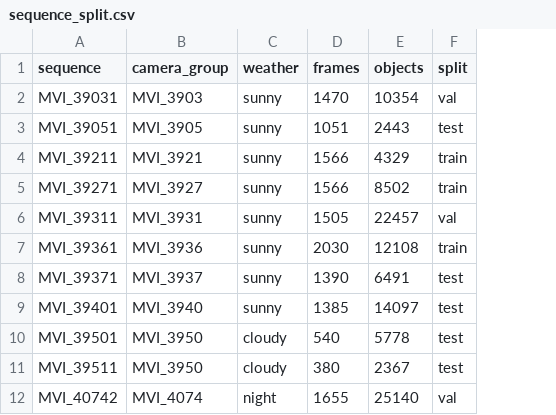
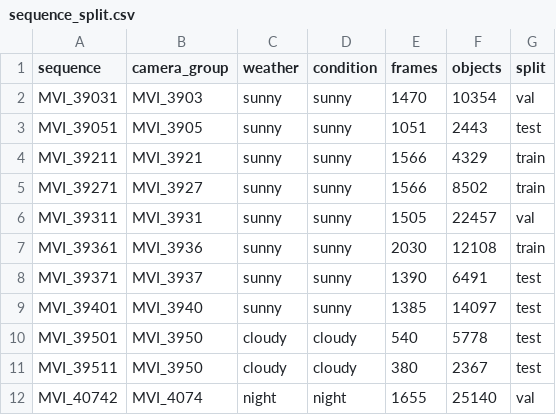
Before and after one commit to rajain08/DATA-255-Traffic-Monitoring, a CSV file: data/processed/sequence_split.csv, drawn as a sheet; only a part is shown; the diff names each change by its address in the sheet, - before the commit and + after, or states it on an @@ line.

Commit message:
Addded condition, vehicle size, and occlusion level columns to preprocessing

```diff
--- a/data/processed/sequence_split.csv
+++ b/data/processed/sequence_split.csv
+column D (condition), rows 2-12: sunny | sunny | sunny | sunny | sunny | sunny | sunny | sunny | cloudy | cloudy | night
```
Also changed, not shown: 5 other files.
